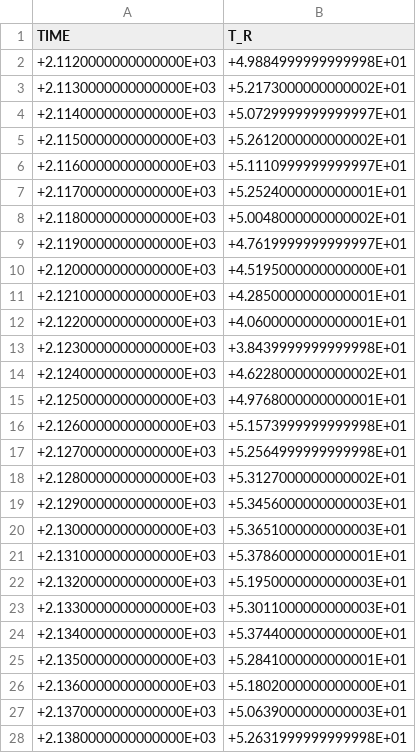
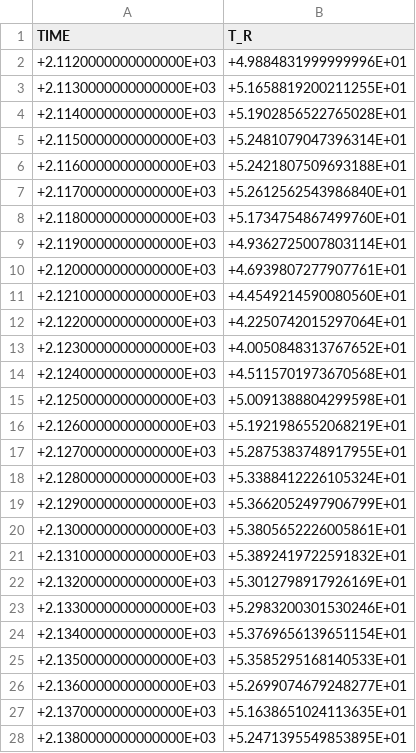
Before and after one commit to choffma8/masterprojektWaermespeicher, a CSV file: Inputs/TRNSYS/TRNSYSRücklauftemperatur.csv, drawn as a sheet; only a part is shown; the diff covers the shown part only.

```diff
--- a/Inputs/TRNSYS/TRNSYSRücklauftemperatur.csv
+++ b/Inputs/TRNSYS/TRNSYSRücklauftemperatur.csv
@@ -1,28 +1,28 @@
  TIME                                   ,T_R                                     ,
-  +2.1120000000000000E+03,  +4.9884999999999998E+01,
-  +2.1130000000000000E+03,  +5.2173000000000002E+01,
-  +2.1140000000000000E+03,  +5.0729999999999997E+01,
-  +2.1150000000000000E+03,  +5.2612000000000002E+01,
-  +2.1160000000000000E+03,  +5.1110999999999997E+01,
-  +2.1170000000000000E+03,  +5.2524000000000001E+01,
-  +2.1180000000000000E+03,  +5.0048000000000002E+01,
-  +2.1190000000000000E+03,  +4.7619999999999997E+01,
-  +2.1200000000000000E+03,  +4.5195000000000000E+01,
-  +2.1210000000000000E+03,  +4.2850000000000001E+01,
-  +2.1220000000000000E+03,  +4.0600000000000001E+01,
-  +2.1230000000000000E+03,  +3.8439999999999998E+01,
-  +2.1240000000000000E+03,  +4.6228000000000002E+01,
-  +2.1250000000000000E+03,  +4.9768000000000001E+01,
-  +2.1260000000000000E+03,  +5.1573999999999998E+01,
-  +2.1270000000000000E+03,  +5.2564999999999998E+01,
-  +2.1280000000000000E+03,  +5.3127000000000002E+01,
-  +2.1290000000000000E+03,  +5.3456000000000003E+01,
-  +2.1300000000000000E+03,  +5.3651000000000003E+01,
-  +2.1310000000000000E+03,  +5.3786000000000001E+01,
-  +2.1320000000000000E+03,  +5.1950000000000003E+01,
-  +2.1330000000000000E+03,  +5.3011000000000003E+01,
-  +2.1340000000000000E+03,  +5.3744000000000000E+01,
-  +2.1350000000000000E+03,  +5.2841000000000001E+01,
-  +2.1360000000000000E+03,  +5.1802000000000000E+01,
-  +2.1370000000000000E+03,  +5.0639000000000003E+01,
-  +2.1380000000000000E+03,  +5.2631999999999998E+01,
+  +2.1120000000000000E+03,  +4.9884831999999996E+01,
+  +2.1130000000000000E+03,  +5.1658819200211255E+01,
+  +2.1140000000000000E+03,  +5.1902856522765028E+01,
+  +2.1150000000000000E+03,  +5.2481079047396314E+01,
+  +2.1160000000000000E+03,  +5.2421807509693188E+01,
+  +2.1170000000000000E+03,  +5.2612562543986840E+01,
+  +2.1180000000000000E+03,  +5.1734754867499760E+01,
+  +2.1190000000000000E+03,  +4.9362725007803114E+01,
+  +2.1200000000000000E+03,  +4.6939807277907761E+01,
+  +2.1210000000000000E+03,  +4.4549214590080560E+01,
+  +2.1220000000000000E+03,  +4.2250742015297064E+01,
+  +2.1230000000000000E+03,  +4.0050848313767652E+01,
+  +2.1240000000000000E+03,  +4.5115701973670568E+01,
+  +2.1250000000000000E+03,  +5.0091388804299598E+01,
+  +2.1260000000000000E+03,  +5.1921986552068219E+01,
+  +2.1270000000000000E+03,  +5.2875383748917955E+01,
+  +2.1280000000000000E+03,  +5.3388412226105324E+01,
+  +2.1290000000000000E+03,  +5.3662052497906799E+01,
+  +2.1300000000000000E+03,  +5.3805652226005861E+01,
+  +2.1310000000000000E+03,  +5.3892419722591832E+01,
+  +2.1320000000000000E+03,  +5.3012798917926169E+01,
+  +2.1330000000000000E+03,  +5.2983200301530246E+01,
+  +2.1340000000000000E+03,  +5.3769656139651154E+01,
+  +2.1350000000000000E+03,  +5.3585295168140533E+01,
+  +2.1360000000000000E+03,  +5.2699074679248277E+01,
+  +2.1370000000000000E+03,  +5.1638651024113635E+01,
+  +2.1380000000000000E+03,  +5.2471395549853895E+01,
```
Also changed, not shown: 141 edited cells elsewhere in this file, Inputs/TRNSYS/TRNSYSWärmepumpe.csv, Inputs/TRNSYS/TRNSYSspeichermitteltemperatur.csv, 10 other files.
